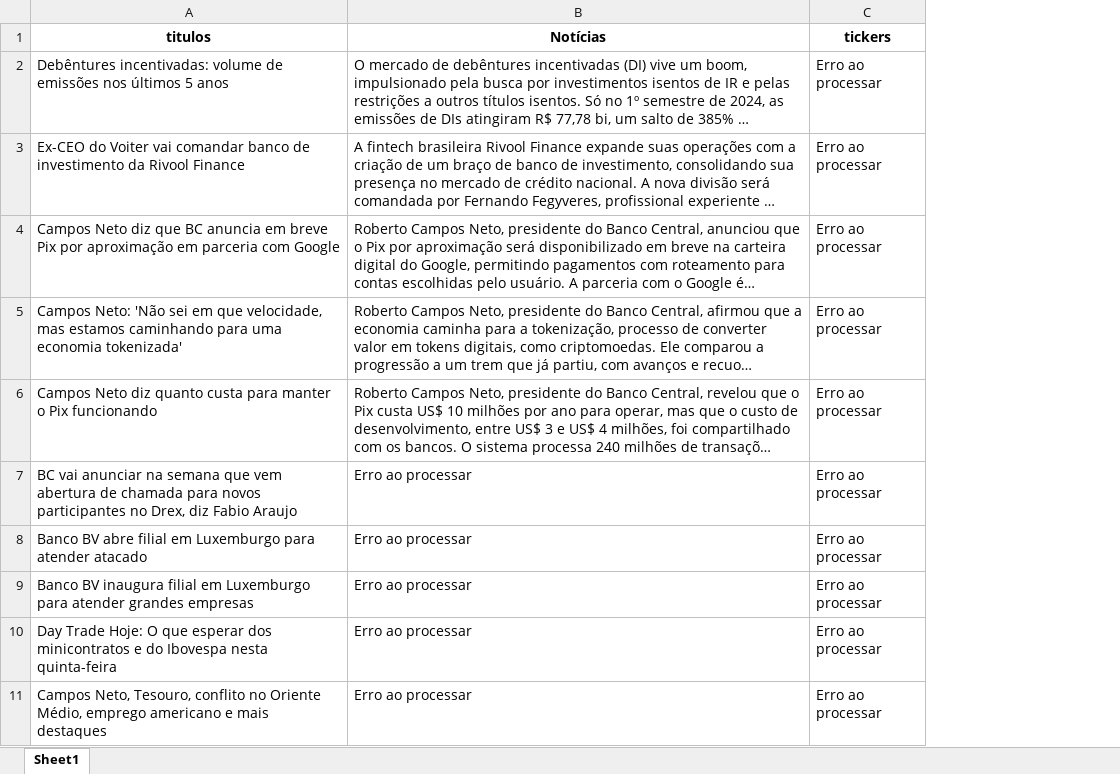
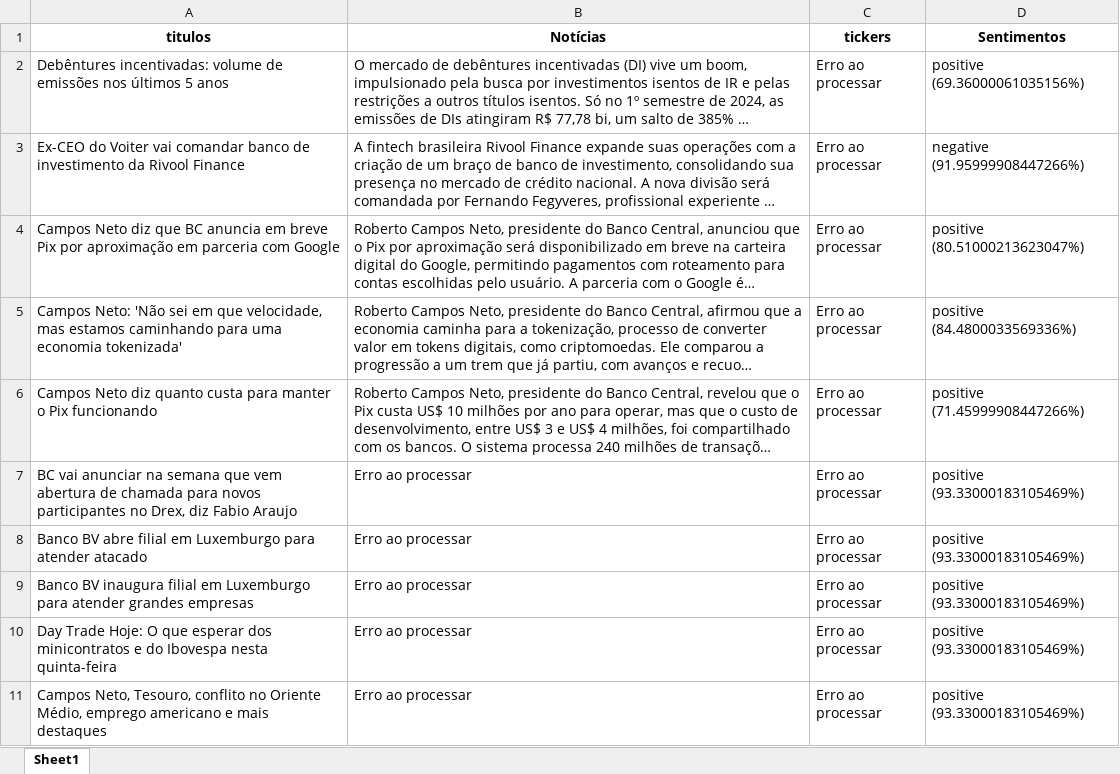
Before and after one commit to Snvest/SynaptaInvest, an Excel workbook: codes/database/Produto.xlsx, sheet Sheet1, drawn as a sheet; only a part is shown; long unchanged cells end in …; values as stored, in another font and other column widths than the file's, no borders; the diff names each change by its address in the sheet, - before the commit and + after, or states it on an @@ line.

```diff
--- a/codes/database/Produto.xlsx (sheet Sheet1)
+++ b/codes/database/Produto.xlsx (sheet Sheet1)
+column D (Sentimentos), rows 2-11: positive (69.36000061035156%) | negative (91.95999908447266%) | positive (80.51000213623047%) | positive (84.4800033569336%) | positive (71.45999908447266%) | positive (93.33000183105469%) | positive (93.33000183105469%) | positive (93.33000183105469%) | positive (93.33000183105469%) | positive (93.33000183105469%)
```
Also changed, not shown: 2 other files.
